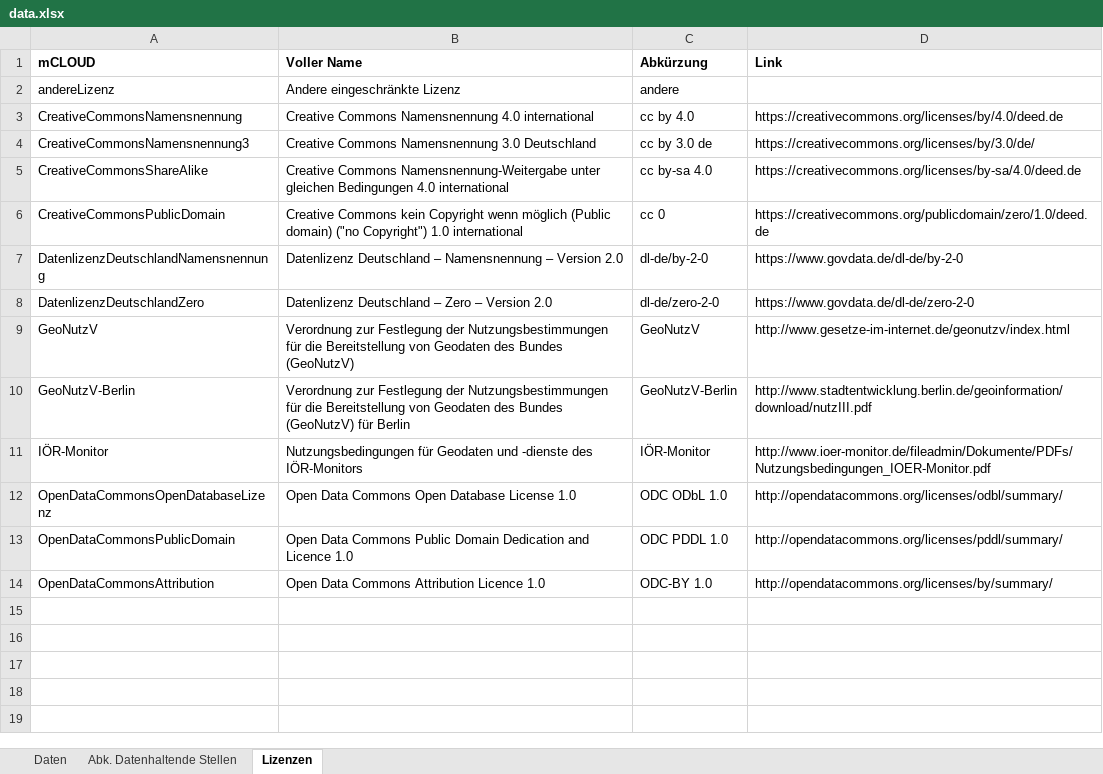
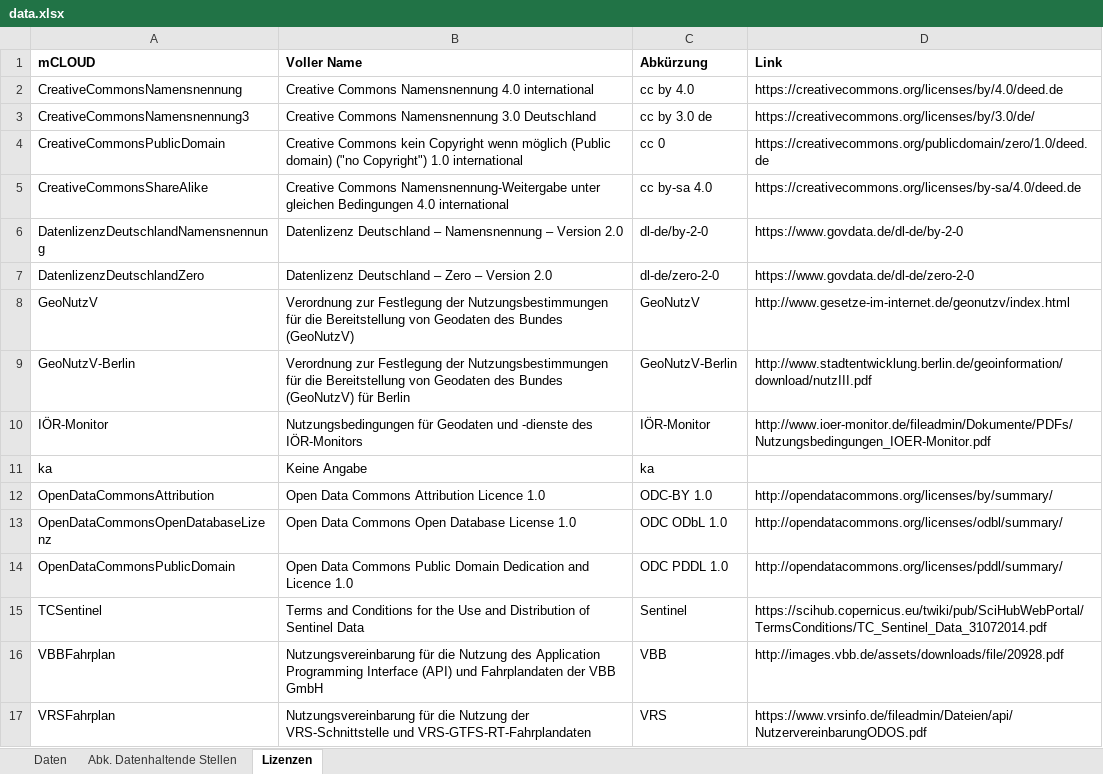
Before and after one commit to informationgrid/ingrid-harvester, an Excel workbook: data.xlsx, sheet Lizenzen, drawn as a sheet; values as stored, in another font and other column widths than the file's, no borders; removed rows and columns are numbered as before the commit, all else as after; the diff names each change by its address in the sheet, - before the commit and + after, or states it on an @@ line.

```diff
--- a/data.xlsx (sheet Lizenzen)
+++ b/data.xlsx (sheet Lizenzen)
-row 2: andereLizenz | Andere eingeschränkte Lizenz | andere
@@ row 6 moved to row 4: CreativeCommonsPublicDomain @@
+row 11: ka | Keine Angabe | ka
@@ row 14 moved to row 12: OpenDataCommonsAttribution @@
+row 15: TCSentinel | Terms and Conditions for the Use and Distribution of Sentinel Data | Sentinel | https://scihub.copernicus.eu/twiki/pub/SciHubWebPortal/TermsConditions/TC_Sentinel_Data_31072014.pdf
+row 16: VBBFahrplan | Nutzungsvereinbarung für die Nutzung des Application Programming Interface (API) und Fahrplandaten der VBB GmbH | VBB | http://images.vbb.de/assets/downloads/file/20928.pdf
+row 17: VRSFahrplan | Nutzungsvereinbarung für die Nutzung der VRS-Schnittstelle und VRS-GTFS-RT-Fahrplandaten | VRS | https://www.vrsinfo.de/fileadmin/Dateien/api/NutzervereinbarungODOS.pdf
```
Also changed, not shown: sheet Daten, sheet Abk. Datenhaltende Stellen, formulas that keep their value, charts or pictures, 1 other file.
